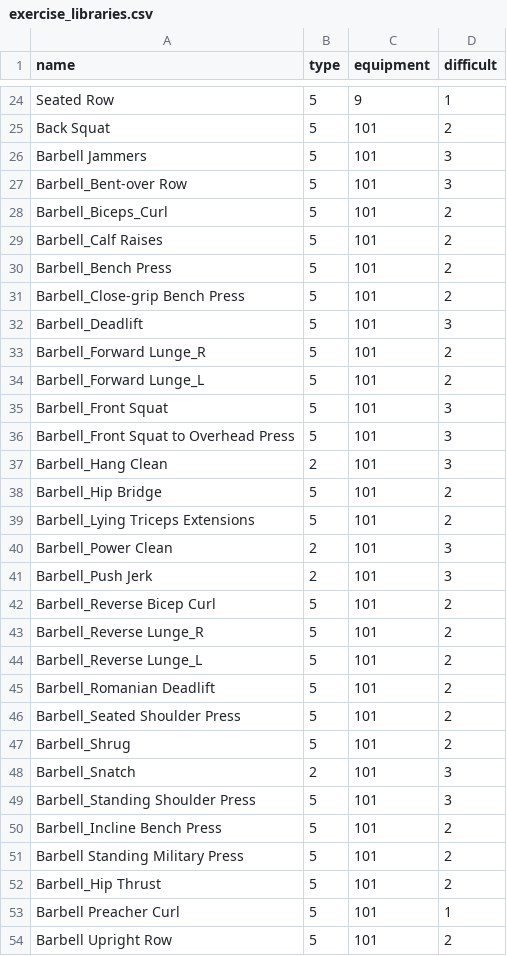
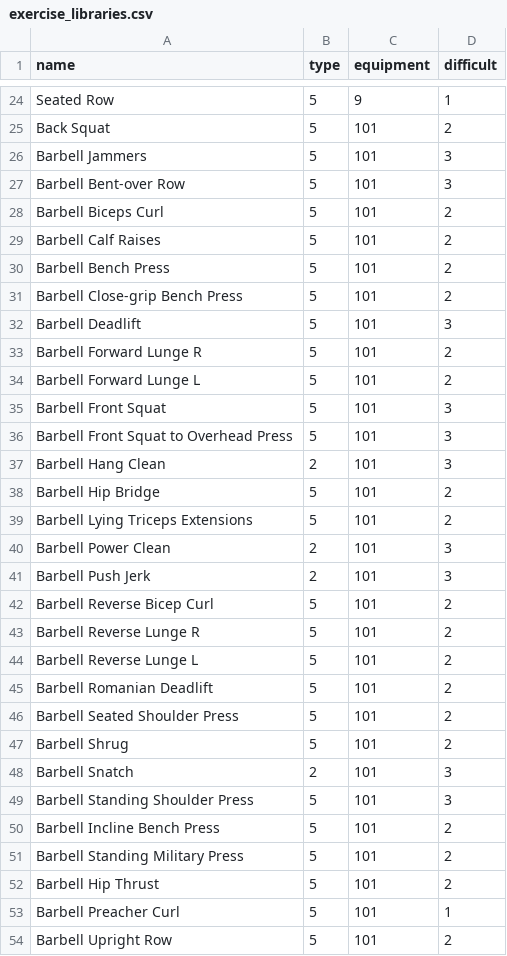
Before and after one commit to aldidos/digital-transformation-server, a CSV file: data/required_data/exercise_libraries.csv, drawn as a sheet; only a part is shown, gaps mark what is left out; the diff covers the shown part only.

```diff
--- a/data/required_data/exercise_libraries.csv
+++ b/data/required_data/exercise_libraries.csv
@@ -26,28 +26,28 @@ Back Squat,5,101,2
 Barbell Jammers,5,101,3
-Barbell_Bent-over Row,5,101,3
-Barbell_Biceps_Curl,5,101,2
-Barbell_Calf Raises,5,101,2
-Barbell_Bench Press,5,101,2
-Barbell_Close-grip Bench Press,5,101,2
-Barbell_Deadlift,5,101,3
-Barbell_Forward Lunge_R,5,101,2
-Barbell_Forward Lunge_L,5,101,2
-Barbell_Front Squat,5,101,3
-Barbell_Front Squat to Overhead Press,5,101,3
-Barbell_Hang Clean,2,101,3
-Barbell_Hip Bridge,5,101,2
-Barbell_Lying Triceps Extensions,5,101,2
-Barbell_Power Clean,2,101,3
-Barbell_Push Jerk,2,101,3
-Barbell_Reverse Bicep Curl,5,101,2
-Barbell_Reverse Lunge_R,5,101,2
-Barbell_Reverse Lunge_L,5,101,2
-Barbell_Romanian Deadlift,5,101,2
-Barbell_Seated Shoulder Press,5,101,2
-Barbell_Shrug,5,101,2
-Barbell_Snatch,2,101,3
-Barbell_Standing Shoulder Press,5,101,3
-Barbell_Incline Bench Press,5,101,2
+Barbell Bent-over Row,5,101,3
+Barbell Biceps Curl,5,101,2
+Barbell Calf Raises,5,101,2
+Barbell Bench Press,5,101,2
+Barbell Close-grip Bench Press,5,101,2
+Barbell Deadlift,5,101,3
+Barbell Forward Lunge R,5,101,2
+Barbell Forward Lunge L,5,101,2
+Barbell Front Squat,5,101,3
+Barbell Front Squat to Overhead Press,5,101,3
+Barbell Hang Clean,2,101,3
+Barbell Hip Bridge,5,101,2
+Barbell Lying Triceps Extensions,5,101,2
+Barbell Power Clean,2,101,3
+Barbell Push Jerk,2,101,3
+Barbell Reverse Bicep Curl,5,101,2
+Barbell Reverse Lunge R,5,101,2
+Barbell Reverse Lunge L,5,101,2
+Barbell Romanian Deadlift,5,101,2
+Barbell Seated Shoulder Press,5,101,2
+Barbell Shrug,5,101,2
+Barbell Snatch,2,101,3
+Barbell Standing Shoulder Press,5,101,3
+Barbell Incline Bench Press,5,101,2
 Barbell Standing Military Press,5,101,2
-Barbell_Hip Thrust,5,101,2
+Barbell Hip Thrust,5,101,2
 Barbell Preacher Curl,5,101,1
```
Also changed, not shown: 19 edited cells elsewhere in this file, 22 other files.
